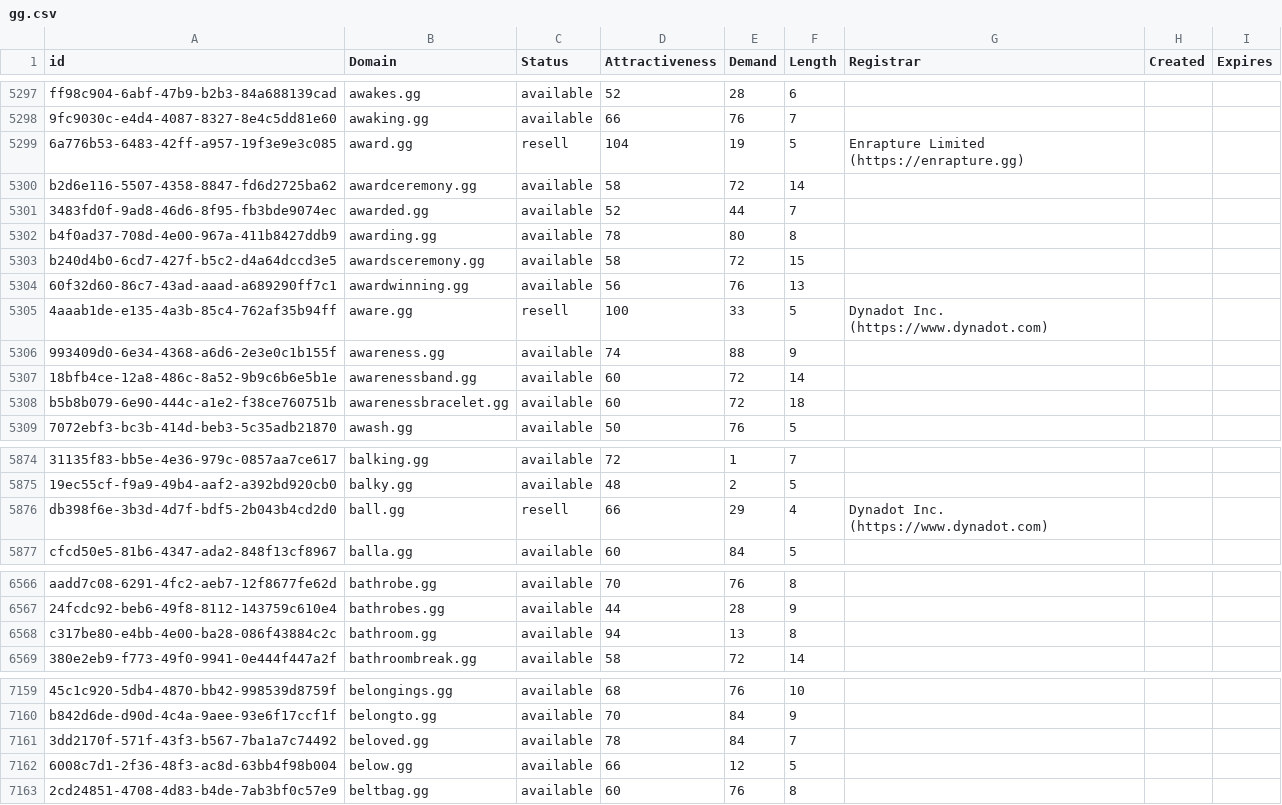
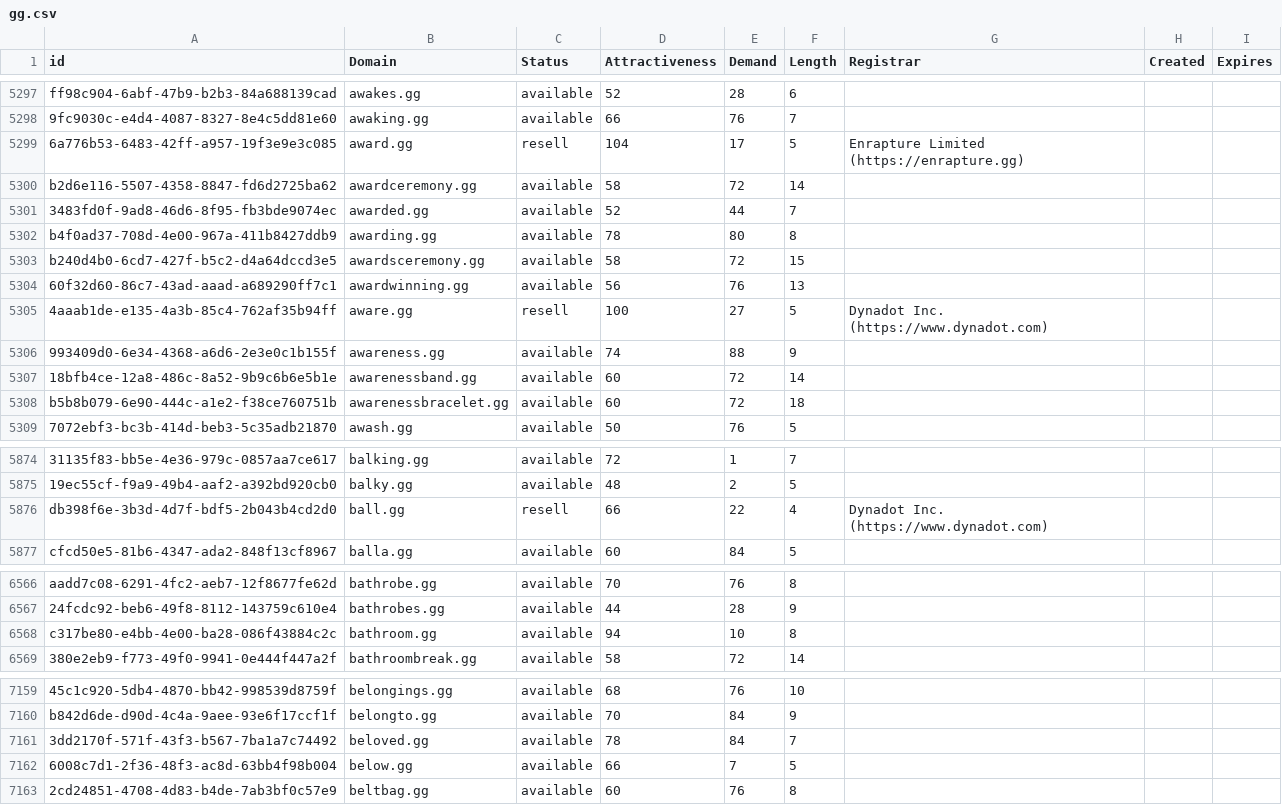
Before and after one commit to UniqueDomains/gg-oneword-domains, a CSV file: gg.csv, drawn as a sheet; only a part is shown, gaps mark what is left out; the diff covers the shown part only; the diff names each change by its address in the sheet, - before the commit and + after, or states it on an @@ line.

```diff
--- a/gg.csv
+++ b/gg.csv
-E5299 (Demand): 19
+E5299 (Demand): 17
-E5305 (Demand): 33
+E5305 (Demand): 27
-E5876 (Demand): 29
+E5876 (Demand): 22
-E6568 (Demand): 13
+E6568 (Demand): 10
-E7162 (Demand): 12
+E7162 (Demand): 7
```
Also changed, not shown: 1 added row, 1 removed row and 13 edited cells elsewhere in this file, 2 other files.
